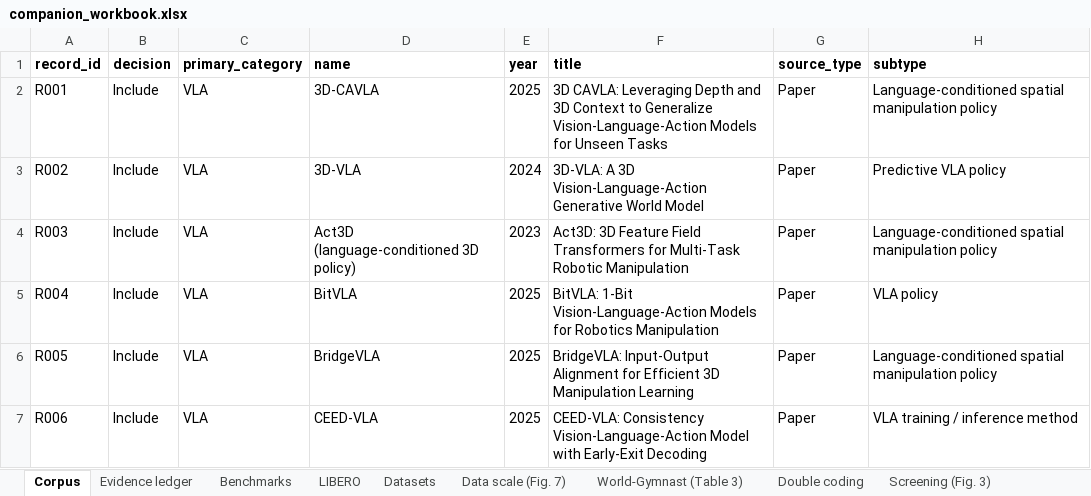
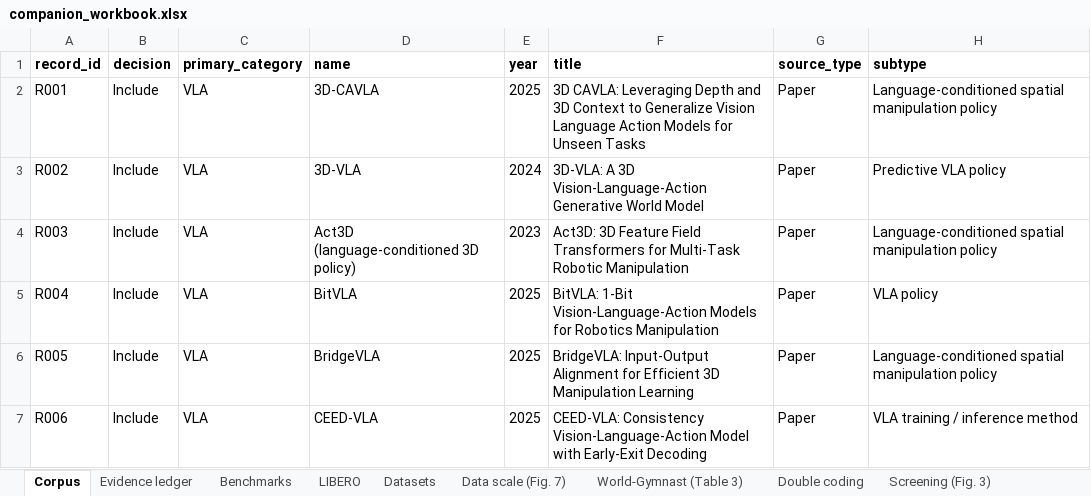
Before and after one commit to Muhayyuddin/vla-to-wm, an Excel workbook: data/companion_workbook.xlsx, sheet Corpus, drawn as a sheet; only a part is shown; values as stored, in another font and other column widths than the file's, no borders; the diff names each change by its address in the sheet, - before the commit and + after, or states it on an @@ line.

```diff
--- a/data/companion_workbook.xlsx (sheet Corpus)
+++ b/data/companion_workbook.xlsx (sheet Corpus)
-F2 (title): …to Generalize Vision-Language-Action Models for…
+F2 (title): …to Generalize Vision Language Action Models for…
```
Also changed, not shown: 4 other files.
